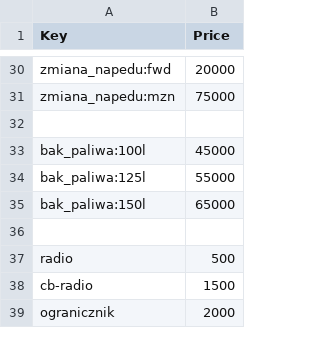
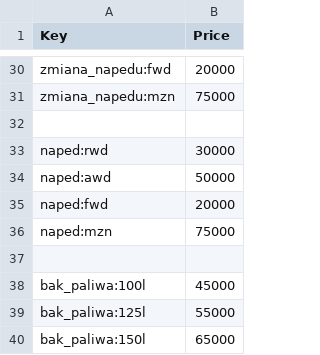
Before and after one commit to spamer7777-lgtm/777bot-dc, a CSV file: data/mech_prices.csv, drawn as a sheet; only a part is shown, gaps mark what is left out; the shorter side is filled out with more unchanged rows; the diff names each change by its address in the sheet, - before the commit and + after, or states it on an @@ line.

Commit message:
Update mech_prices.csv

```diff
--- a/data/mech_prices.csv
+++ b/data/mech_prices.csv
+row 33: naped:rwd | 30000
+row 34: naped:awd | 50000
+row 35: naped:fwd | 20000
+row 36: naped:mzn | 75000
+row 37: (empty)
```
